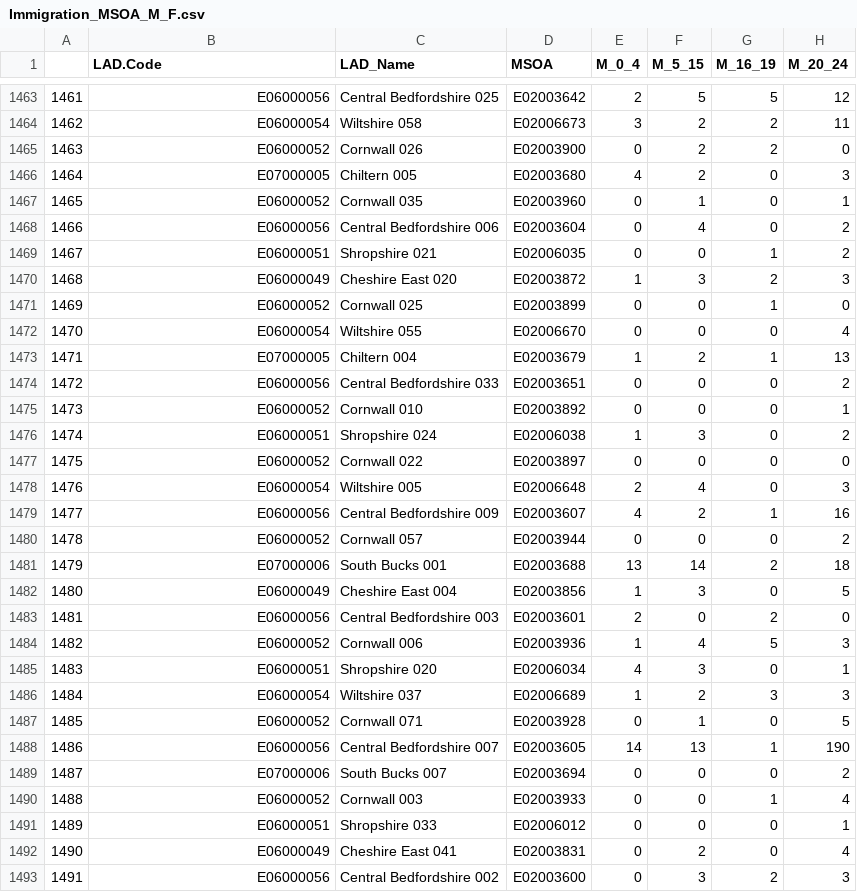
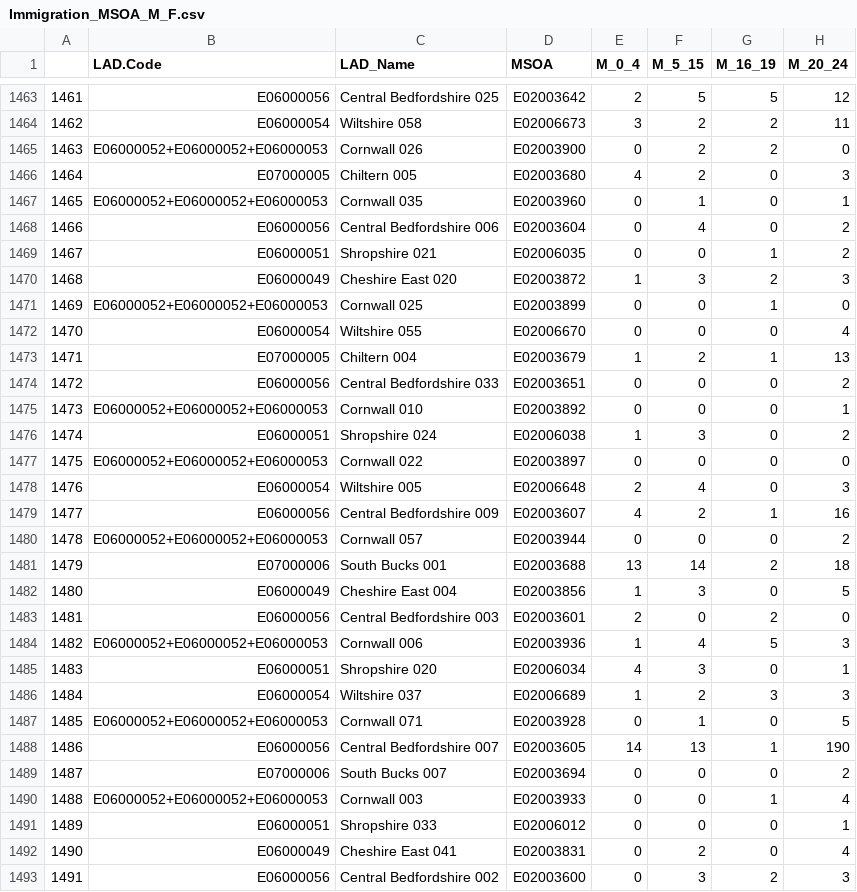
Before and after one commit to BenjaminIsaac0111/daedalus, a CSV file: persistent_data/Immigration_MSOA_M_F.csv, drawn as a sheet; only a part is shown, gaps mark what is left out; the diff covers the shown part only; the diff names each change by its address in the sheet, - before the commit and + after, or states it on an @@ line.

```diff
--- a/persistent_data/Immigration_MSOA_M_F.csv
+++ b/persistent_data/Immigration_MSOA_M_F.csv
-B1465 (LAD.Code): E06000052
+B1465 (LAD.Code): E06000052+E06000052+E06000053
-B1467 (LAD.Code): E06000052
+B1467 (LAD.Code): E06000052+E06000052+E06000053
-B1471 (LAD.Code): E06000052
+B1471 (LAD.Code): E06000052+E06000052+E06000053
-B1475 (LAD.Code): E06000052
+B1475 (LAD.Code): E06000052+E06000052+E06000053
-B1477 (LAD.Code): E06000052
+B1477 (LAD.Code): E06000052+E06000052+E06000053
-B1480 (LAD.Code): E06000052
+B1480 (LAD.Code): E06000052+E06000052+E06000053
-B1484 (LAD.Code): E06000052
+B1484 (LAD.Code): E06000052+E06000052+E06000053
-B1487 (LAD.Code): E06000052
+B1487 (LAD.Code): E06000052+E06000052+E06000053
-B1490 (LAD.Code): E06000052
+B1490 (LAD.Code): E06000052+E06000052+E06000053
```
Also changed, not shown: 90 edited cells elsewhere in this file, 2 other files.
